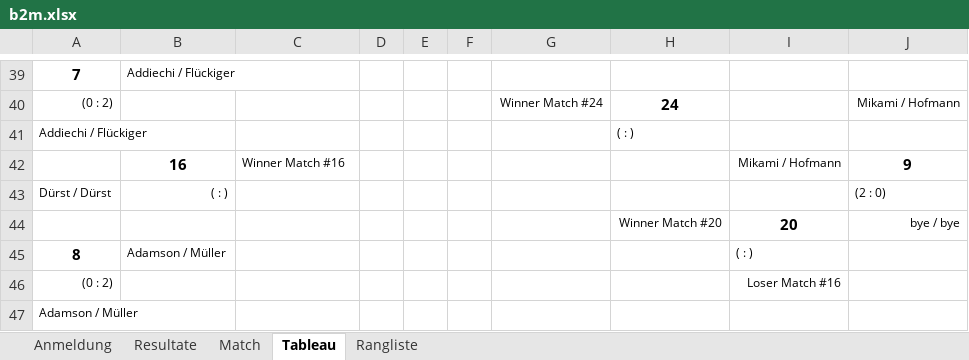
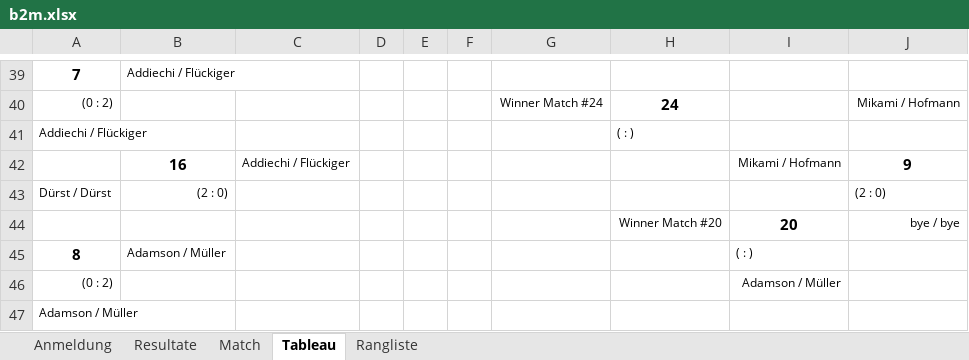
Before and after one commit to Lucanepa/beach_tournament, an Excel workbook: b2m.xlsx, sheet Tableau, drawn as a sheet; only a part is shown, gaps mark what is left out; values as stored, in another font and other column widths than the file's, no borders; charts and pictures not drawn; the diff names each change by its address in the sheet, - before the commit and + after, or states it on an @@ line.

```diff
--- a/b2m.xlsx (sheet Tableau)
+++ b/b2m.xlsx (sheet Tableau)
-C42: Winner Match #16
+C42: Addiechi / Flückiger
-B43: ( : )
+B43: (2 : 0)
-I46: Loser Match #16
+I46: Adamson / Müller
```
Also changed, not shown: sheet Resultate, sheet Match, hidden cells, b3f.xlsx.
